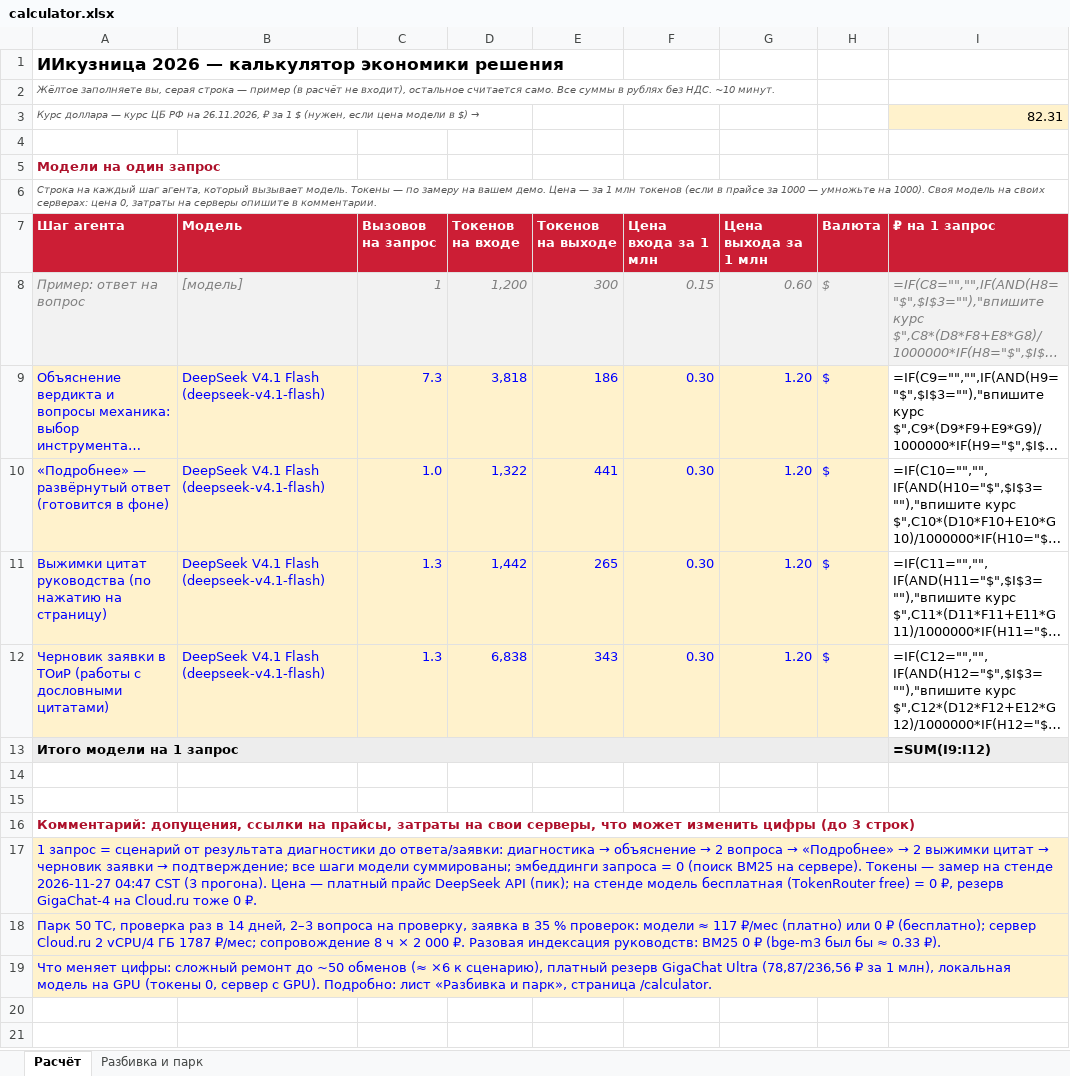
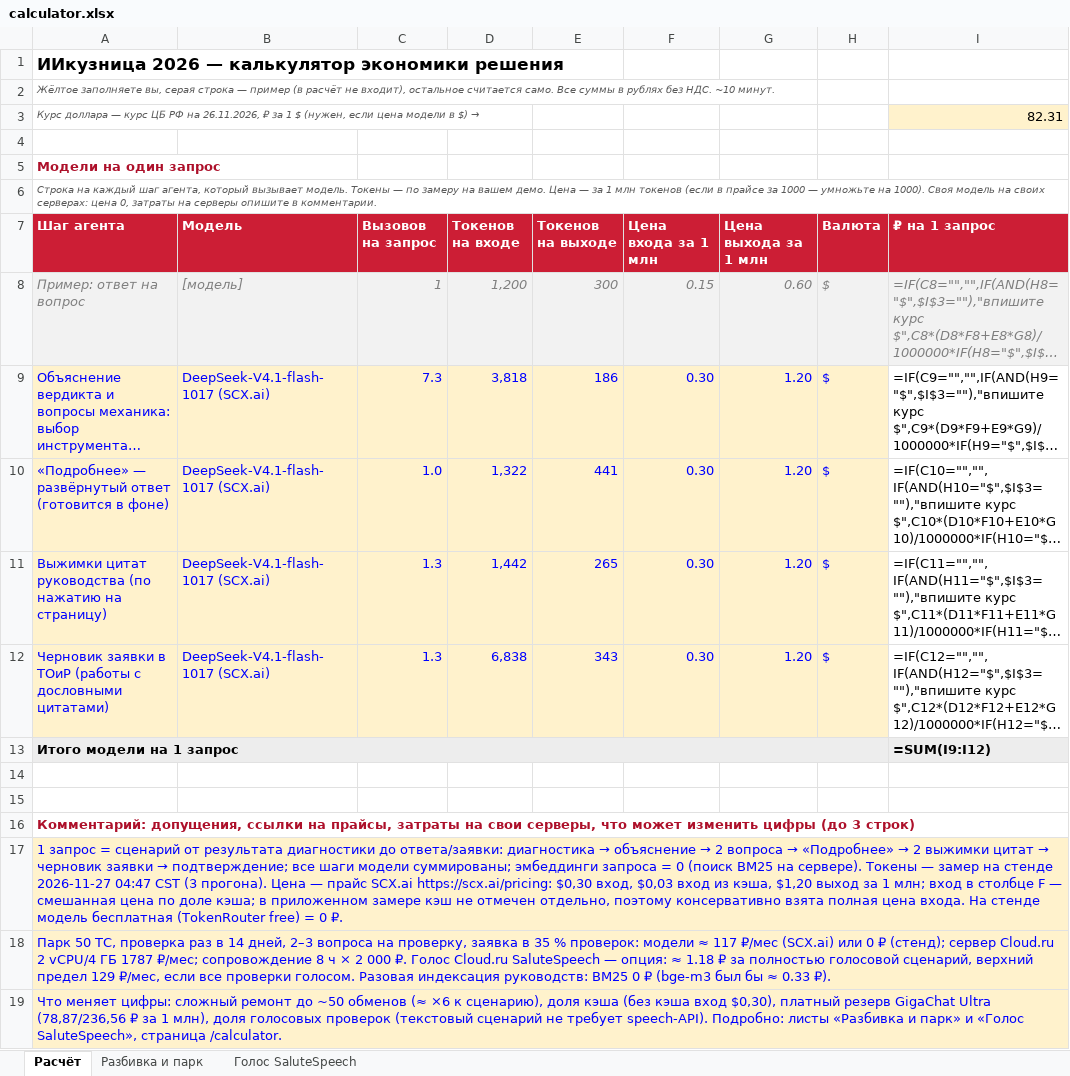
Before and after one commit to danielk-eng/digital-mechanic, an Excel workbook: src/digital_mechanic/web/static/calculator.xlsx, sheet Расчёт, drawn as a sheet; long unchanged cells end in …; values as stored, in another font and other column widths than the file's, no borders; formulas without a stored value are shown as written; the diff names each change by its address in the sheet, - before the commit and + after, or states it on an @@ line.

```diff
--- a/src/digital_mechanic/web/static/calculator.xlsx (sheet Расчёт)
+++ b/src/digital_mechanic/web/static/calculator.xlsx (sheet Расчёт)
+sheet tab: Голос SaluteSpeech
-B9:B12 (Модель): DeepSeek V4.1 Flash (deepseek-v4.1-flash)
+B9:B12 (Модель): DeepSeek-V4.1-flash-1017 (SCX.ai)
-A17 (Шаг агента): …Цена — платный прайс DeepSeek API (пик); на стенде модель бесплатная (TokenRouter free) = 0 ₽, резерв GigaChat-4 на Cloud.ru тоже 0 ₽.
+A17 (Шаг агента): …Цена — прайс SCX.ai https://scx.ai/pricing: $0,30 вход, $0,03 вход из кэша, $1,20 выход за 1 млн; вход в столбце F — смешанная цена по доле кэша; в приложенном замере кэш не отмечен отдельно, поэтому консервативно взята полная цена входа. На стенде модель бесплатная (TokenRouter free) = 0 ₽.
-A18 (Шаг агента): …117 ₽/мес (платно) или 0 ₽ (бесплатно); сервер Cloud.ru 2 vCPU/4 ГБ 1787 ₽/мес; сопровождение 8 ч × 2 000 ₽. Разовая индексация…
+A18 (Шаг агента): …117 ₽/мес (SCX.ai) или 0 ₽ (стенд); сервер Cloud.ru 2 vCPU/4 ГБ 1787 ₽/мес; сопровождение 8 ч × 2 000 ₽. Голос Cloud.ru SaluteSpeech — опция: ≈ 1.18 ₽ за полностью голосовой сценарий, верхний предел 129 ₽/мес, если все проверки голосом. Разовая индексация…
-A19 (Шаг агента): …к сценарию), платный резерв GigaChat Ultra (78,87/236,56 ₽ за 1 млн), локальная модель на GPU (токены 0, сервер с GPU). Подробно: лист «Разбивка и парк», страница /calculator.
+A19 (Шаг агента): …к сценарию), доля кэша (без кэша вход $0,30), платный резерв GigaChat Ultra (78,87/236,56 ₽ за 1 млн), доля голосовых проверок (текстовый сценарий не требует speech-API). Подробно: листы «Разбивка и парк» и «Голос SaluteSpeech», страница /calculator.
```
Also changed, not shown: sheet Разбивка и парк, 5 other files.
